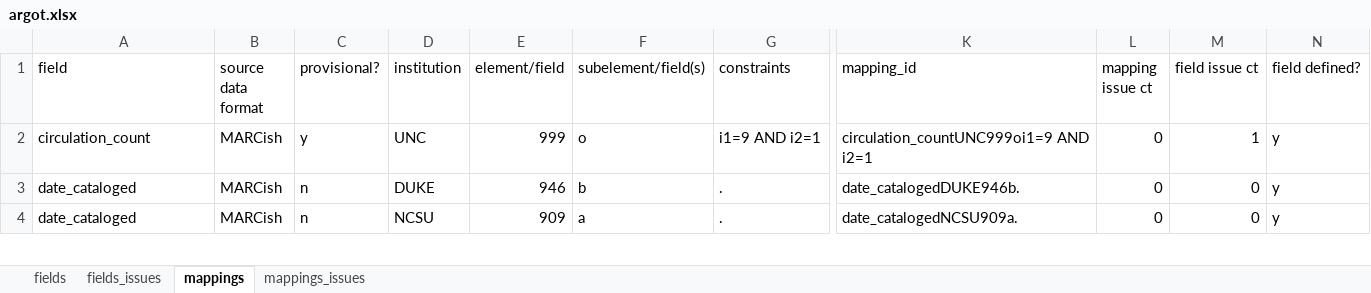
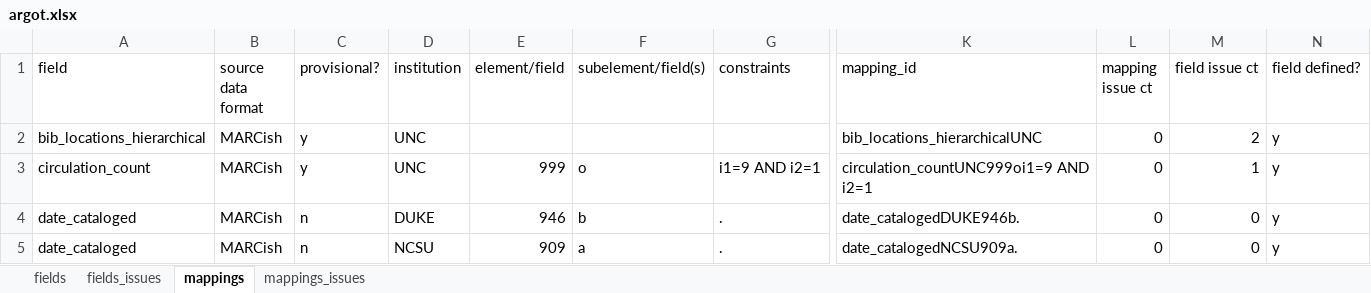
Before and after one commit to trln/data-documentation, an Excel workbook: argot/argot.xlsx, sheet mappings, drawn as a sheet; only a part is shown, gaps mark what is left out; values as stored, in another font and other column widths than the file's, no borders; conditional formats and table styles not drawn; rows hold the shown columns only; the diff names each change by its address in the sheet, - before the commit and + after, or states it on an @@ line.

Commit message:
mapping/docs for location facet and display

```diff
--- a/argot/argot.xlsx (sheet mappings)
+++ b/argot/argot.xlsx (sheet mappings)
+row 2: bib_locations_hierarchical | MARCish | y | UNC |  |  |  | bib_locations_hierarchicalUNC | 0 | 2 | y
```
Also changed, not shown: sheet fields, sheet fields_issues, 8 other files.
